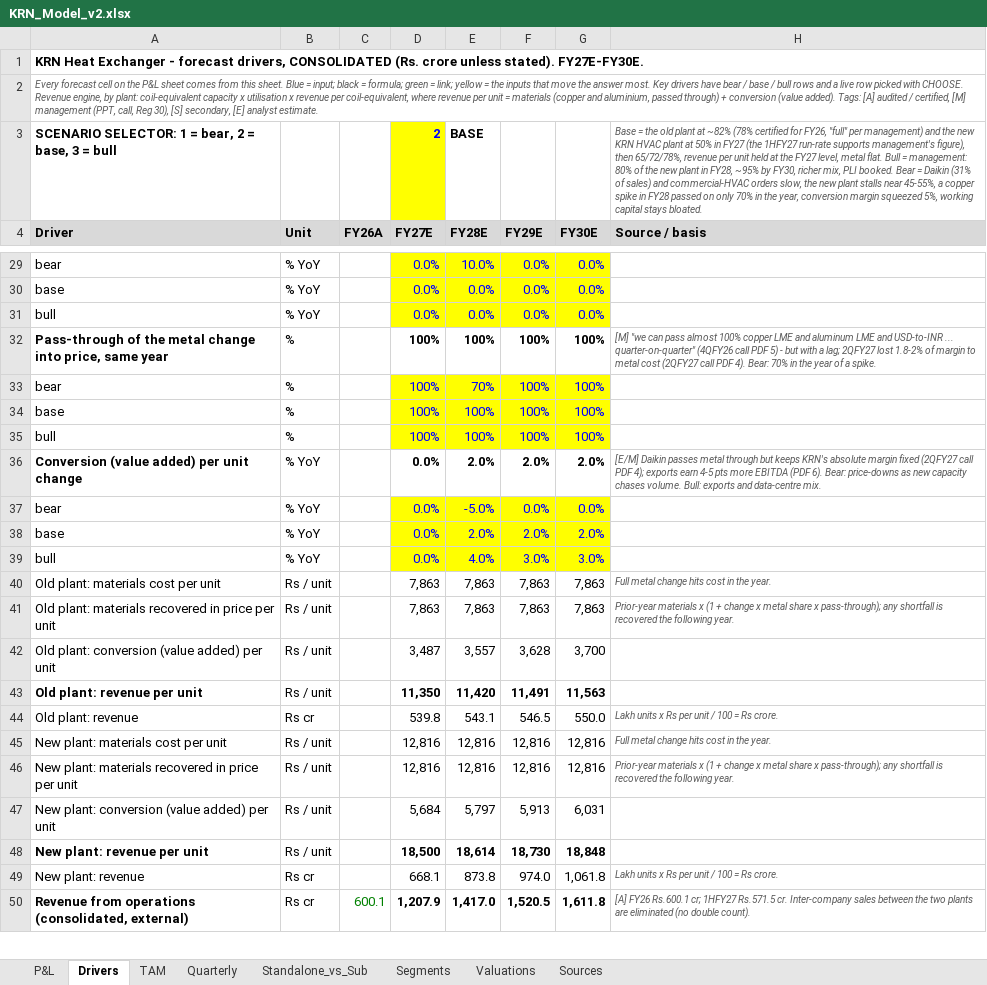
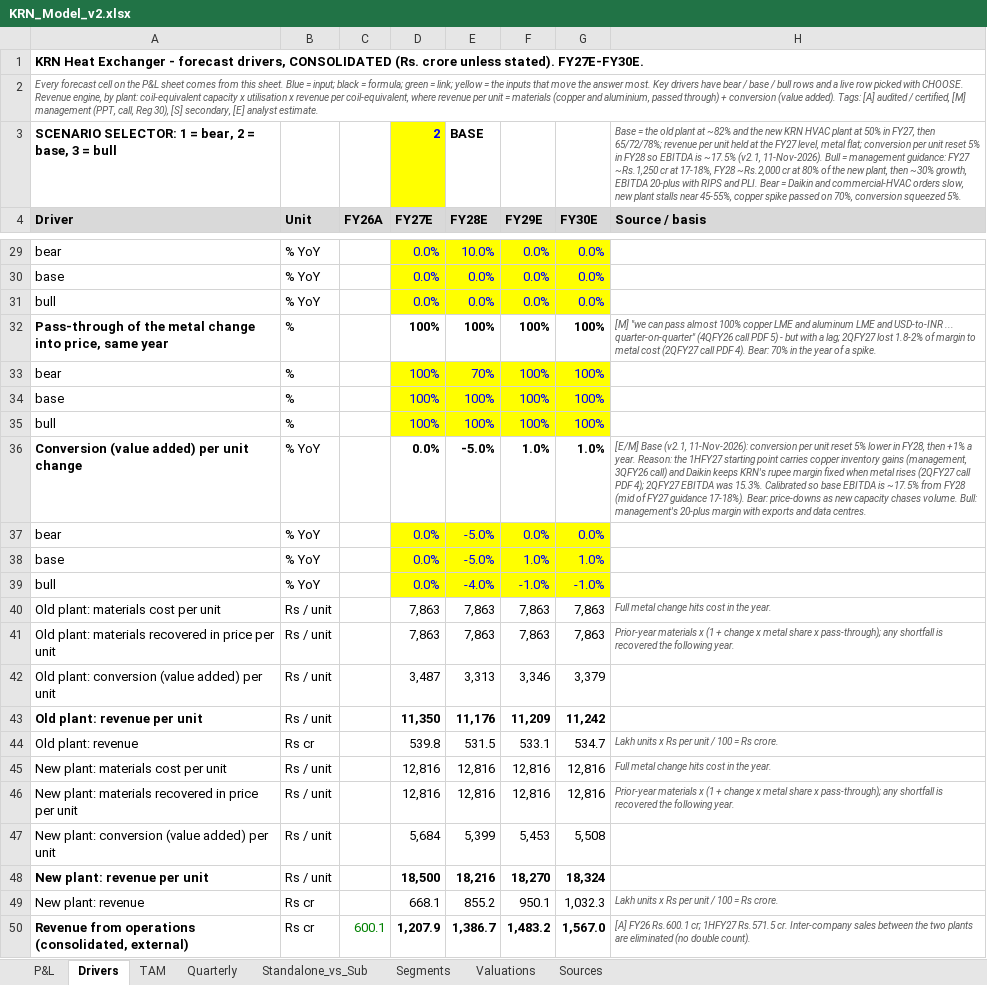
Before and after one commit to Poweravendus/Power, an Excel workbook: research/KRN_Heat_Exchanger/KRN_Model_v2.xlsx, sheet Drivers, drawn as a sheet; only a part is shown, gaps mark what is left out; values as stored, in another font and other column widths than the file's, no borders; the diff covers the shown part only; the diff names each change by its address in the sheet, - before the commit and + after, or states it on an @@ line.

```diff
--- a/research/KRN_Heat_Exchanger/KRN_Model_v2.xlsx (sheet Drivers)
+++ b/research/KRN_Heat_Exchanger/KRN_Model_v2.xlsx (sheet Drivers)
-H3 (Source / basis): …at ~82% (78% certified for FY26, "full" per management) and the new KRN HVAC plant at 50% in FY27 (the 1HFY27 run-rate supports management's figure), then 65/72/78%, revenue per unit held at the FY27 level, metal flat. Bull = management: 80% of the new plant in FY28, ~95% by FY30, richer mix, PLI booked. Bear = Daikin (31% of sales) and commercial-HVAC orders slow, the new plant stalls near 45-55%, a copper spike in FY28 passed on only 70% in the year, conversion margin squeezed 5%, working capital stays bloated.
+H3 (Source / basis): …at ~82% and the new KRN HVAC plant at 50% in FY27, then 65/72/78%; revenue per unit held at the FY27 level, metal flat; conversion per unit reset 5% in FY28 so EBITDA is ~17.5% (v2.1, 11-Nov-2026). Bull = management guidance: FY27 ~Rs.1,250 cr at 17-18%, FY28 ~Rs.2,000 cr at 80% of the new plant, then ~30% growth, EBITDA 20-plus with RIPS and PLI. Bear = Daikin and commercial-HVAC orders slow, new plant stalls near 45-55%, copper spike passed on 70%, conversion squeezed 5%.
-E36 (FY28E): 2.0%
+E36 (FY28E): -5.0%
-F36 (FY29E): 2.0%
+F36 (FY29E): 1.0%
-G36 (FY30E): 2.0%
+G36 (FY30E): 1.0%
-H36 (Source / basis): [E/M] Daikin passes metal through but keeps KRN's absolute margin fixed (2QFY27 call PDF 4); exports earn 4-5 pts more EBITDA (PDF 6). Bear: price-downs as new capacity chases volume. Bull: exports and data-centre mix.
+H36 (Source / basis): [E/M] Base (v2.1, 11-Nov-2026): conversion per unit reset 5% lower in FY28, then +1% a year. Reason: the 1HFY27 starting point carries copper inventory gains (management, 3QFY26 call) and Daikin keeps KRN's rupee margin fixed when metal rises (2QFY27 call PDF 4); 2QFY27 EBITDA was 15.3%. Calibrated so base EBITDA is ~17.5% from FY28 (mid of FY27 guidance 17-18%). Bear: price-downs as new capacity chases volume. Bull: management's 20-plus margin with exports and data centres.
-E38 (FY28E): 2.0%
+E38 (FY28E): -5.0%
-F38 (FY29E): 2.0%
+F38 (FY29E): 1.0%
-G38 (FY30E): 2.0%
+G38 (FY30E): 1.0%
-E39 (FY28E): 4.0%
+E39 (FY28E): -4.0%
-F39 (FY29E): 3.0%
+F39 (FY29E): -1.0%
-G39 (FY30E): 3.0%
+G39 (FY30E): -1.0%
-E42 (FY28E): 3,557
+E42 (FY28E): 3,313
-F42 (FY29E): 3,628
+F42 (FY29E): 3,346
-G42 (FY30E): 3,700
+G42 (FY30E): 3,379
-E43 (FY28E): 11,420
+E43 (FY28E): 11,176
-F43 (FY29E): 11,491
+F43 (FY29E): 11,209
-G43 (FY30E): 11,563
+G43 (FY30E): 11,242
-E44 (FY28E): 543.1
+E44 (FY28E): 531.5
-F44 (FY29E): 546.5
+F44 (FY29E): 533.1
-G44 (FY30E): 550.0
+G44 (FY30E): 534.7
-E47 (FY28E): 5,797
+E47 (FY28E): 5,399
-F47 (FY29E): 5,913
+F47 (FY29E): 5,453
-G47 (FY30E): 6,031
+G47 (FY30E): 5,508
-E48 (FY28E): 18,614
+E48 (FY28E): 18,216
-F48 (FY29E): 18,730
+F48 (FY29E): 18,270
-G48 (FY30E): 18,848
+G48 (FY30E): 18,324
-E49 (FY28E): 873.8
+E49 (FY28E): 855.2
-F49 (FY29E): 974.0
+F49 (FY29E): 950.1
-G49 (FY30E): 1,061.8
+G49 (FY30E): 1,032.3
-E50 (FY28E): 1,417.0
+E50 (FY28E): 1,386.7
-F50 (FY29E): 1,520.5
+F50 (FY29E): 1,483.2
-G50 (FY30E): 1,611.8
+G50 (FY30E): 1,567.0
```
Also changed, not shown: 15 added rows, 34 edited cells and cell formats elsewhere in this sheet, sheet P&L, sheet Valuations, sheet TAM, formulas that keep their value, 2 other files.
